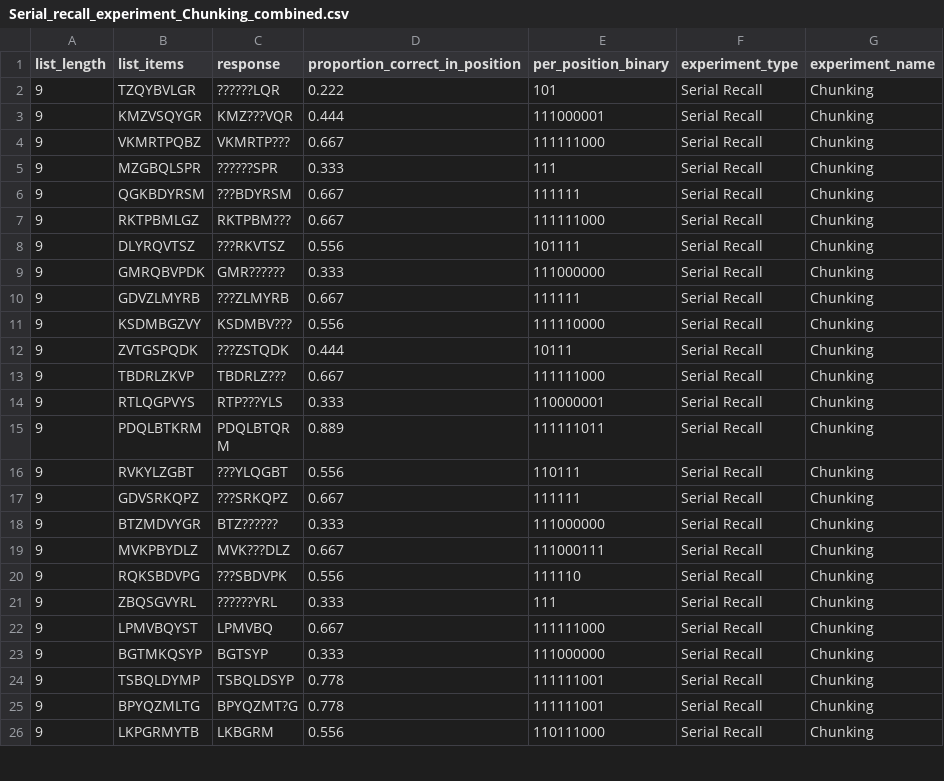
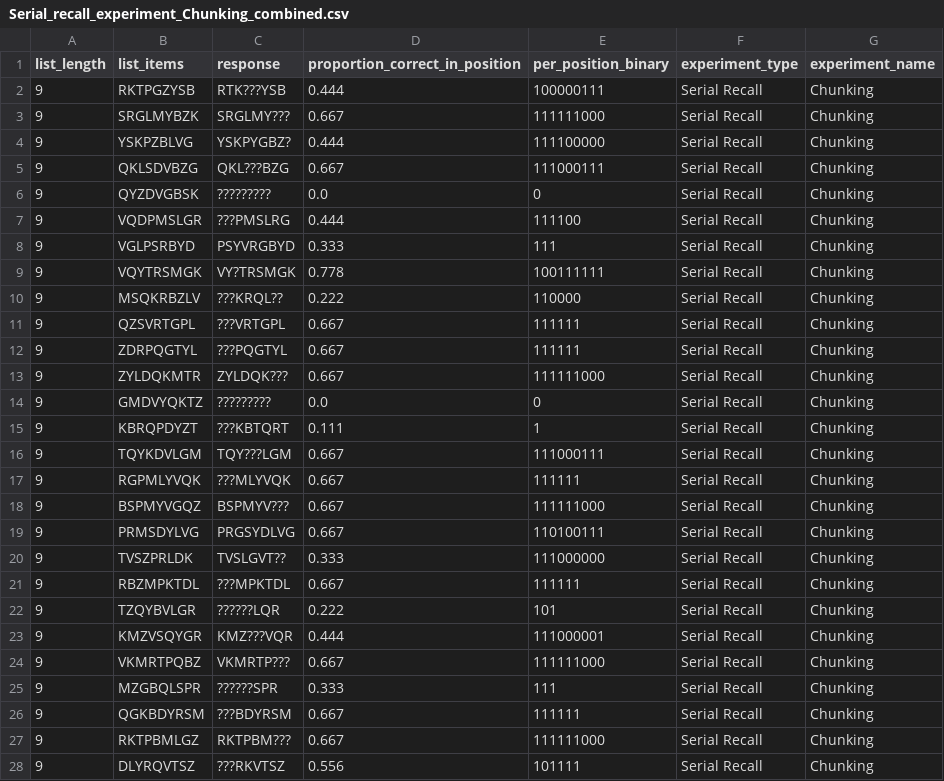
Before and after one commit to RABL1N/-02464-Project-1, a CSV file: combined_data/Serial_recall_experiment_Chunking_combined.csv, drawn as a sheet; only a part is shown; the shorter side is filled out with more unchanged rows; the diff names each change by its address in the sheet, - before the commit and + after, or states it on an @@ line.

```diff
--- a/combined_data/Serial_recall_experiment_Chunking_combined.csv
+++ b/combined_data/Serial_recall_experiment_Chunking_combined.csv
+row 2: 9 | RKTPGZYSB | RTK???YSB | 0.444 | 100000111 | Serial Recall | Chunking
+row 3: 9 | SRGLMYBZK | SRGLMY??? | 0.667 | 111111000 | Serial Recall | Chunking
+row 4: 9 | YSKPZBLVG | YSKPYGBZ? | 0.444 | 111100000 | Serial Recall | Chunking
+row 5: 9 | QKLSDVBZG | QKL???BZG | 0.667 | 111000111 | Serial Recall | Chunking
+row 6: 9 | QYZDVGBSK | ????????? | 0.0 | 0 | Serial Recall | Chunking
+row 7: 9 | VQDPMSLGR | ???PMSLRG | 0.444 | 111100 | Serial Recall | Chunking
+row 8: 9 | VGLPSRBYD | PSYVRGBYD | 0.333 | 111 | Serial Recall | Chunking
+row 9: 9 | VQYTRSMGK | VY?TRSMGK | 0.778 | 100111111 | Serial Recall | Chunking
+row 10: 9 | MSQKRBZLV | ???KRQL?? | 0.222 | 110000 | Serial Recall | Chunking
+row 11: 9 | QZSVRTGPL | ???VRTGPL | 0.667 | 111111 | Serial Recall | Chunking
+row 12: 9 | ZDRPQGTYL | ???PQGTYL | 0.667 | 111111 | Serial Recall | Chunking
+row 13: 9 | ZYLDQKMTR | ZYLDQK??? | 0.667 | 111111000 | Serial Recall | Chunking
+row 14: 9 | GMDVYQKTZ | ????????? | 0.0 | 0 | Serial Recall | Chunking
+row 15: 9 | KBRQPDYZT | ???KBTQRT | 0.111 | 1 | Serial Recall | Chunking
+row 16: 9 | TQYKDVLGM | TQY???LGM | 0.667 | 111000111 | Serial Recall | Chunking
+row 17: 9 | RGPMLYVQK | ???MLYVQK | 0.667 | 111111 | Serial Recall | Chunking
+row 18: 9 | BSPMYVGQZ | BSPMYV??? | 0.667 | 111111000 | Serial Recall | Chunking
+row 19: 9 | PRMSDYLVG | PRGSYDLVG | 0.667 | 110100111 | Serial Recall | Chunking
+row 20: 9 | TVSZPRLDK | TVSLGVT?? | 0.333 | 111000000 | Serial Recall | Chunking
+row 21: 9 | RBZMPKTDL | ???MPKTDL | 0.667 | 111111 | Serial Recall | Chunking
```
Also changed, not shown: combined_data/Free_recall_experiment_Baseline_combined.csv, combined_data/Free_recall_experiment_Suppression_combined.csv, 22 other files.
